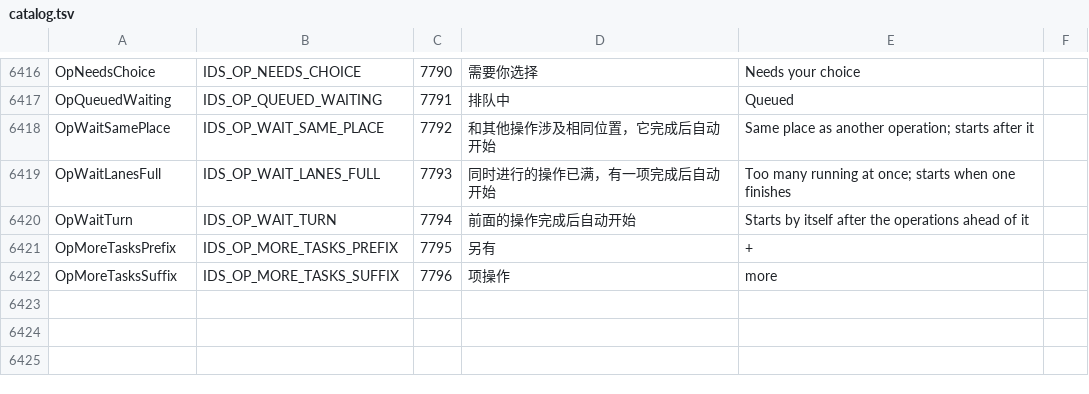
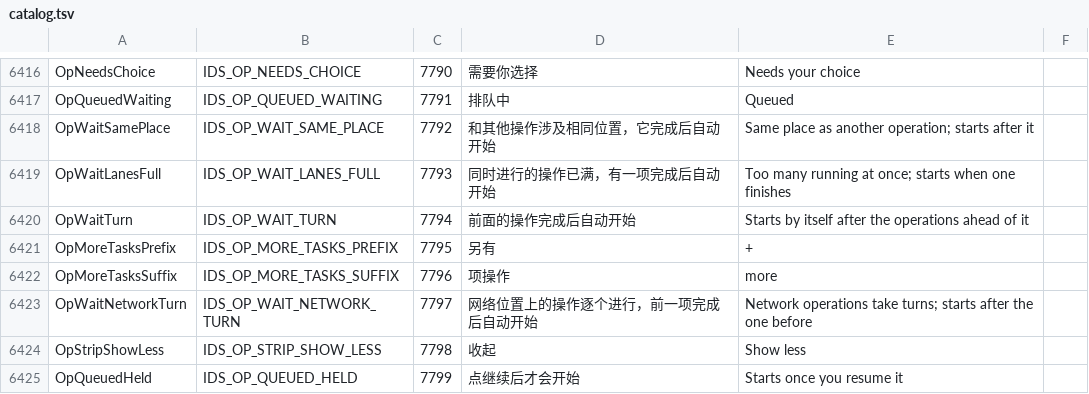
Before and after one commit to jimmgreen/pulse, a TSV file: tools/l10n/catalog.tsv, drawn as a sheet; only a part is shown, gaps mark what is left out.

Commit message:
ops, picker, l10n: interactive file operations (links, scope, target walk), picker owner guard and in-process picker updates, operation dialog, strings
- src/ops: interactive_links/interactive_scope, name reservation, sibling listing, target walk, ops_manager interactive flow
- picker: owner guard, in-process bootstrap v1/v2, folder picker dialog/operations, tests
- file operation dialog and dialog shots
- strings: string_ids, rcinc (zh-CN/zh-TW), catalog.tsv
- docs: file-ops multitask phase 3 notes

```diff
--- a/tools/l10n/catalog.tsv
+++ b/tools/l10n/catalog.tsv
@@ -6422 +6422,4 @@ OpMoreTasksPrefix	IDS_OP_MORE_TASKS_PREFIX	7795	另有 	+
 OpMoreTasksSuffix	IDS_OP_MORE_TASKS_SUFFIX	7796	 项操作	 more	
+OpWaitNetworkTurn	IDS_OP_WAIT_NETWORK_TURN	7797	网络位置上的操作逐个进行，前一项完成后自动开始	Network operations take turns; starts after the one before	
+OpStripShowLess	IDS_OP_STRIP_SHOW_LESS	7798	收起	Show less	
+OpQueuedHeld	IDS_OP_QUEUED_HELD	7799	点继续后才会开始	Starts once you resume it	
```
Also changed, not shown: 28 other files.
